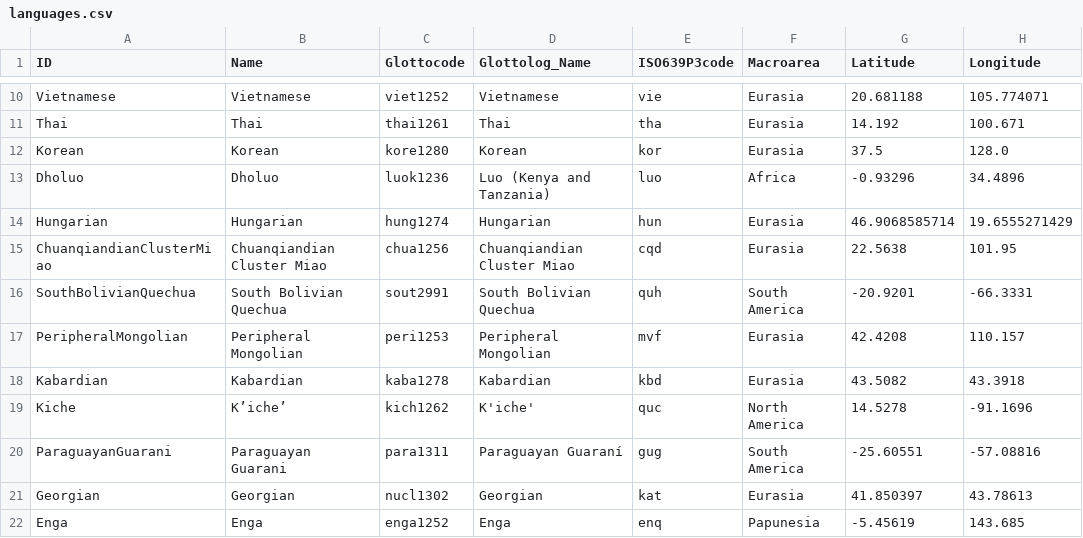
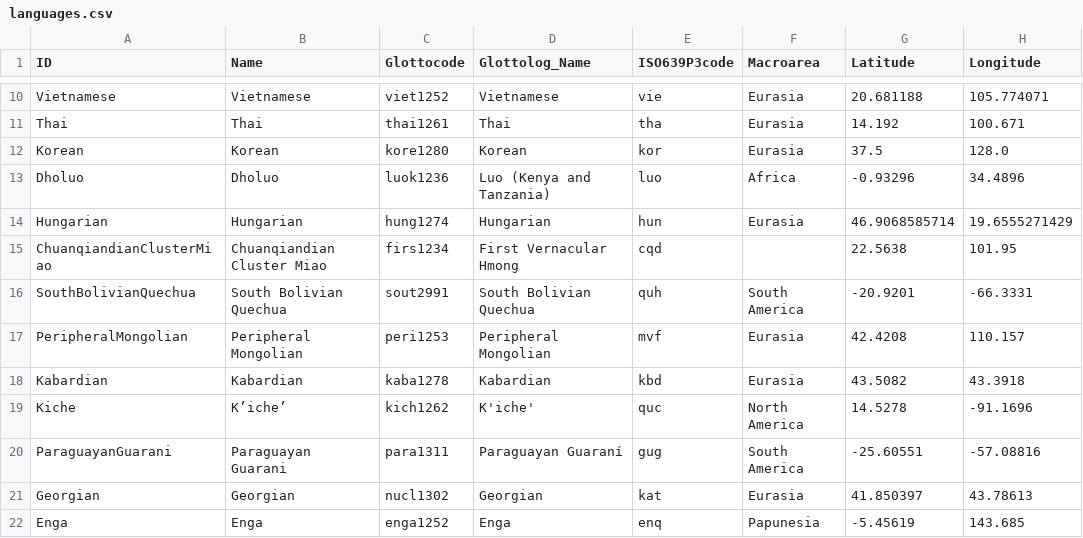
Before and after one commit to lexibank/joophonosemantic, a CSV file: cldf/languages.csv, drawn as a sheet; only a part is shown, gaps mark what is left out; the diff names each change by its address in the sheet, - before the commit and + after, or states it on an @@ line.

```diff
--- a/cldf/languages.csv
+++ b/cldf/languages.csv
-C15 (Glottocode): chua1256
+C15 (Glottocode): firs1234
-D15 (Glottolog_Name): Chuanqiandian Cluster Miao
+D15 (Glottolog_Name): First Vernacular Hmong
-F15 (Macroarea): Eurasia
+F15 (Macroarea): (empty)
```
Also changed, not shown: etc/languages.csv, 9 other files.
